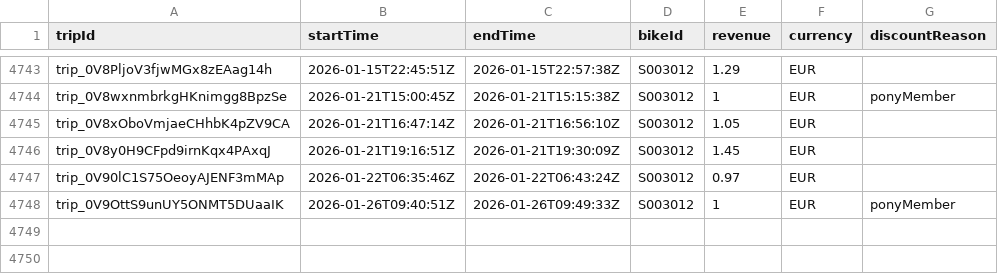
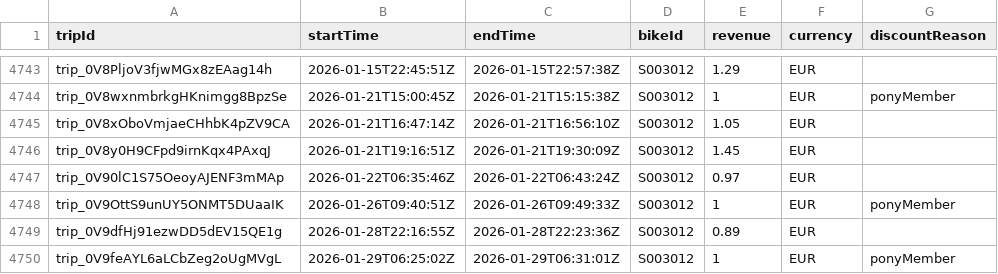
Before and after one commit to yannbertrand/pony-stats, a CSV file: front/public/trips.csv, drawn as a sheet; only a part is shown, gaps mark what is left out; the diff names each change by its address in the sheet, - before the commit and + after, or states it on an @@ line.

```diff
--- a/front/public/trips.csv
+++ b/front/public/trips.csv
+row 4749: trip_0V9dfHj91ezwDD5dEV15QE1g | 2026-01-28T22:16:55Z | 2026-01-28T22:23:36Z | S003012 | 0.89 | EUR
+row 4750: trip_0V9feAYL6aLCbZeg2oUgMVgL | 2026-01-29T06:25:02Z | 2026-01-29T06:31:01Z | S003012 | 1 | EUR | ponyMember
```
Also changed, not shown: 1 other file.
